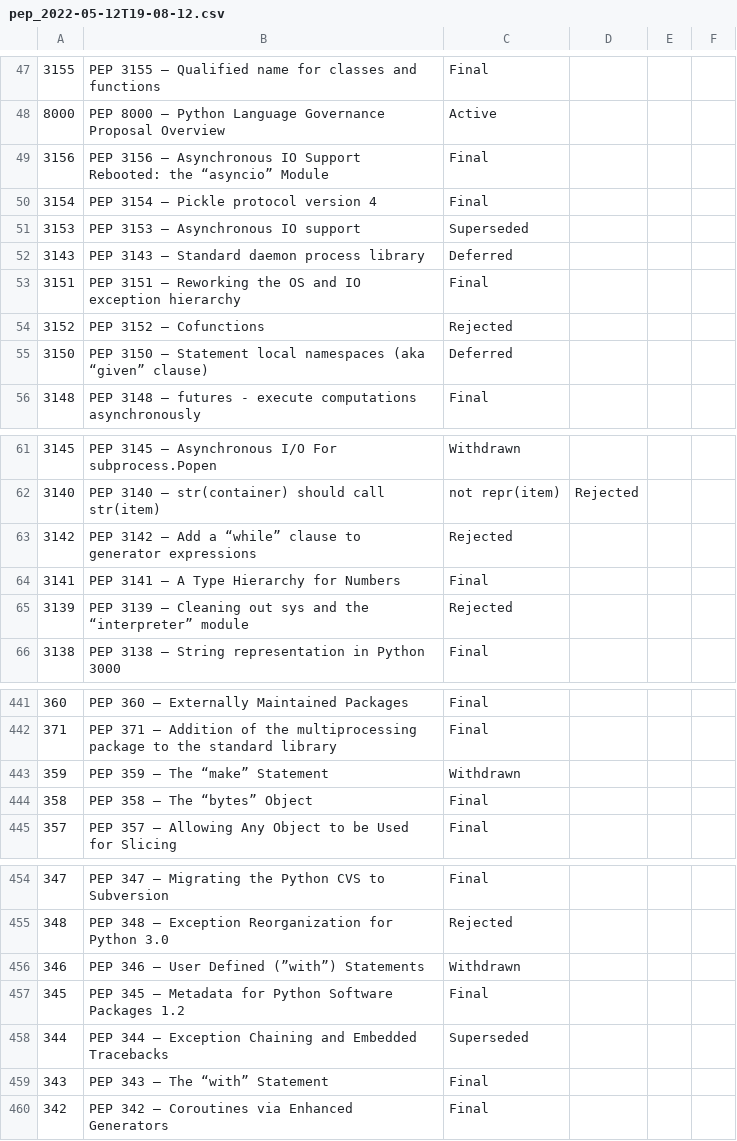
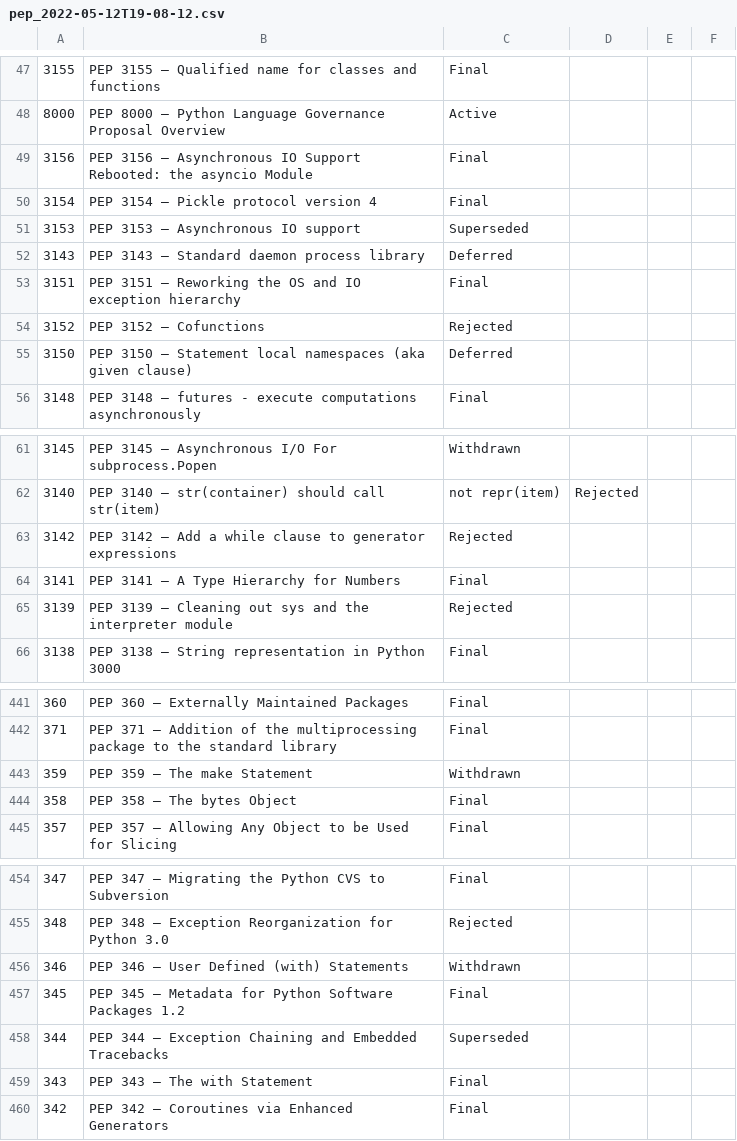
Before and after one commit to aybor/scrapy_parser_pep, a CSV file: pep_parse/results/pep_2022-05-12T19-08-12.csv, drawn as a sheet; only a part is shown, gaps mark what is left out; the diff covers the shown part only.

Commit message:
убрал все кавычки

```diff
--- a/pep_parse/results/pep_2022-05-12T19-08-12.csv
+++ b/pep_parse/results/pep_2022-05-12T19-08-12.csv
@@ -48,3 +48,3 @@
 8000,PEP 8000 – Python Language Governance Proposal Overview,Active
-3156,PEP 3156 – Asynchronous IO Support Rebooted: the “asyncio” Module,Final
+3156,PEP 3156 – Asynchronous IO Support Rebooted: the asyncio Module,Final
 3154,PEP 3154 – Pickle protocol version 4,Final
@@ -54,3 +54,3 @@
 3152,PEP 3152 – Cofunctions,Rejected
-3150,PEP 3150 – Statement local namespaces (aka “given” clause),Deferred
+3150,PEP 3150 – Statement local namespaces (aka given clause),Deferred
 3148,PEP 3148 – futures - execute computations asynchronously,Final
@@ -62,5 +62,5 @@
 3140,PEP 3140 – str(container) should call str(item), not repr(item),Rejected
-3142,PEP 3142 – Add a “while” clause to generator expressions,Rejected
+3142,PEP 3142 – Add a while clause to generator expressions,Rejected
 3141,PEP 3141 – A Type Hierarchy for Numbers,Final
-3139,PEP 3139 – Cleaning out sys and the “interpreter” module,Rejected
+3139,PEP 3139 – Cleaning out sys and the interpreter module,Rejected
 3138,PEP 3138 – String representation in Python 3000,Final
@@ -442,4 +442,4 @@
 371,PEP 371 – Addition of the multiprocessing package to the standard library,Final
-359,PEP 359 – The “make” Statement,Withdrawn
-358,PEP 358 – The “bytes” Object,Final
+359,PEP 359 – The make Statement,Withdrawn
+358,PEP 358 – The bytes Object,Final
 357,PEP 357 – Allowing Any Object to be Used for Slicing,Final
@@ -455,6 +455,6 @@
 348,PEP 348 – Exception Reorganization for Python 3.0,Rejected
-346,PEP 346 – User Defined (”with”) Statements,Withdrawn
+346,PEP 346 – User Defined (with) Statements,Withdrawn
 345,PEP 345 – Metadata for Python Software Packages 1.2,Final
 344,PEP 344 – Exception Chaining and Embedded Tracebacks,Superseded
-343,PEP 343 – The “with” Statement,Final
+343,PEP 343 – The with Statement,Final
 342,PEP 342 – Coroutines via Enhanced Generators,Final
```
Also changed, not shown: 5 edited cells elsewhere in this file.
